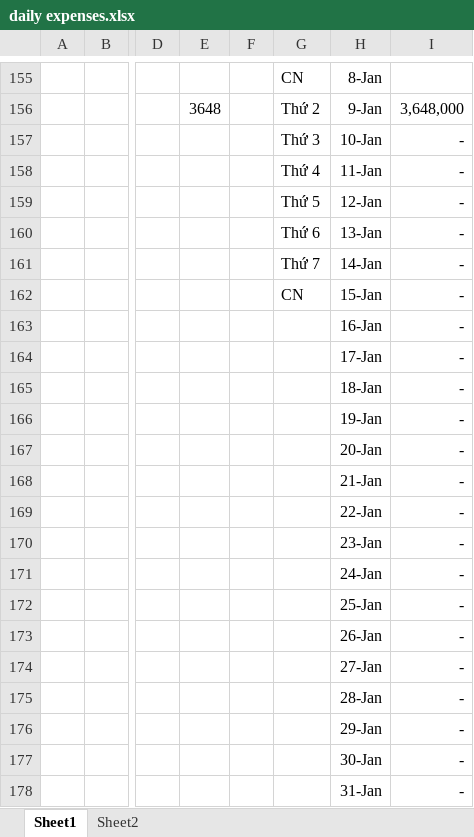
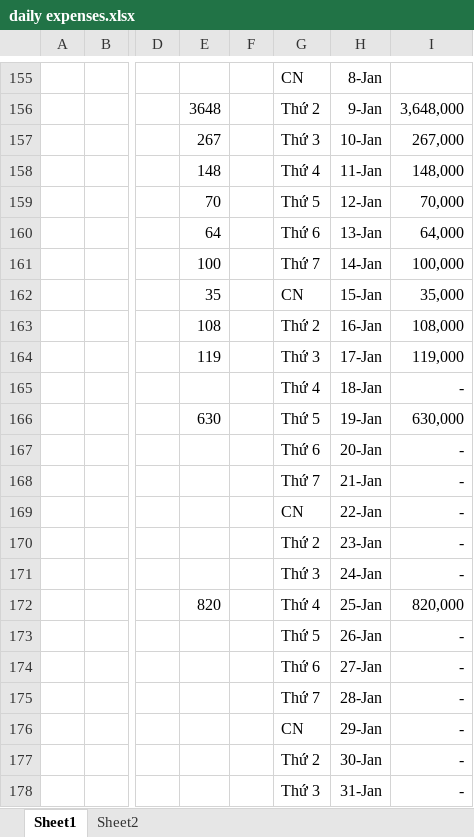
Before and after one commit to longnguyen1233/arduino, an Excel workbook: daily expenses.xlsx, sheet Sheet1, drawn as a sheet; only a part is shown, gaps mark what is left out; values as stored, in another font and other column widths than the file's, no borders; removed rows and columns are numbered as before the commit, all else as after; rows hold the shown columns only; the diff covers the shown part only; the diff names each change by its address in the sheet, - before the commit and + after, or states it on an @@ line.

```diff
--- a/daily expenses.xlsx (sheet Sheet1)
+++ b/daily expenses.xlsx (sheet Sheet1)
-E157: (empty)
+E157: 267
-I157: -
+I157: 267,000
+row 158:  |  |  | 148 |  | Thứ 4 | 11-Jan | 148,000
+row 159:  |  |  | 70 |  | Thứ 5 | 12-Jan | 70,000
+row 160:  |  |  | 64 |  | Thứ 6 | 13-Jan | 64,000
+row 161:  |  |  | 100 |  | Thứ 7 | 14-Jan | 100,000
+row 162:  |  |  | 35 |  | CN | 15-Jan | 35,000
+row 163:  |  |  | 108 |  | Thứ 2 | 16-Jan | 108,000
+row 164:  |  |  | 119 |  | Thứ 3 | 17-Jan | 119,000
-H165: 11-Jan
+H165: 18-Jan
-row 159:  |  |  |  |  | Thứ 5 | 12-Jan | -
+row 166:  |  |  | 630 |  | Thứ 5 | 19-Jan | 630,000
-H167: 13-Jan
+H167: 20-Jan
-H168: 14-Jan
+H168: 21-Jan
-H169: 15-Jan
+H169: 22-Jan
-row 163:  |  |  |  |  |  | 16-Jan | -
-row 164:  |  |  |  |  |  | 17-Jan | -
-row 165:  |  |  |  |  |  | 18-Jan | -
-row 166:  |  |  |  |  |  | 19-Jan | -
-row 167:  |  |  |  |  |  | 20-Jan | -
-row 168:  |  |  |  |  |  | 21-Jan | -
-row 169:  |  |  |  |  |  | 22-Jan | -
-G170: (empty)
+G170: Thứ 2
-G171: (empty)
+G171: Thứ 3
-row 172:  |  |  |  |  |  | 25-Jan | -
+row 172:  |  |  | 820 |  | Thứ 4 | 25-Jan | 820,000
-G173: (empty)
+G173: Thứ 5
-G174: (empty)
+G174: Thứ 6
-G175: (empty)
+G175: Thứ 7
-G176: (empty)
+G176: CN
-G177: (empty)
+G177: Thứ 2
-G178: (empty)
+G178: Thứ 3
```
Also changed, not shown: 5 edited cells elsewhere in this sheet, formulas that keep their value, 2 other files.
